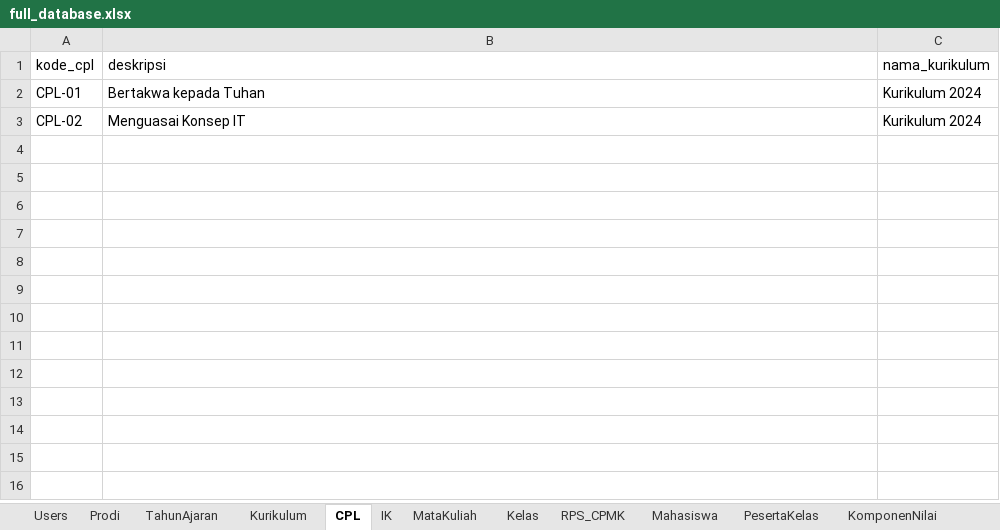
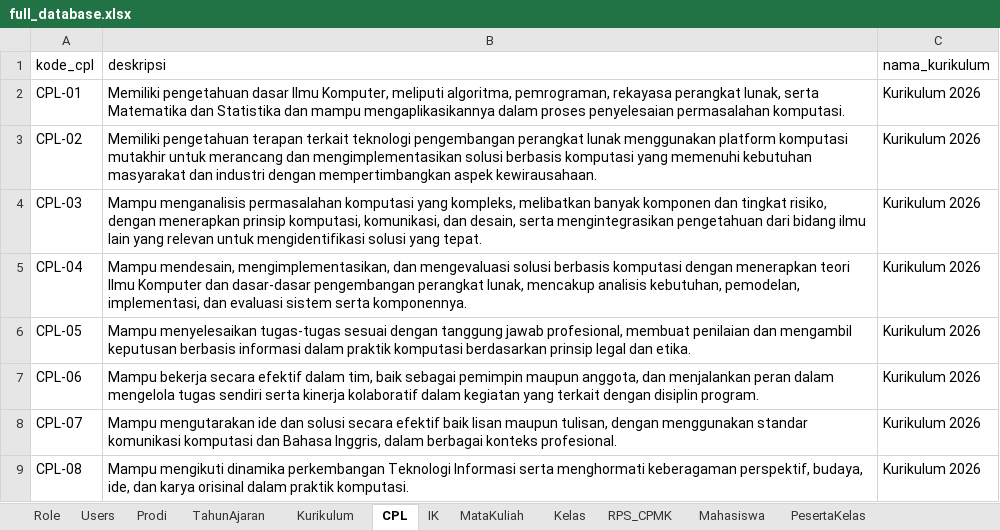
Before and after one commit to SuryaMiftahulKhair/cpl-rps, an Excel workbook: prisma/data/full_database.xlsx, sheet CPL, drawn as a sheet; values as stored, in another font and other column widths than the file's, no borders; the diff names each change by its address in the sheet, - before the commit and + after, or states it on an @@ line.

```diff
--- a/prisma/data/full_database.xlsx (sheet CPL)
+++ b/prisma/data/full_database.xlsx (sheet CPL)
+sheet tab: Role
-B2 (deskripsi): Bertakwa kepada Tuhan
+B2 (deskripsi): Memiliki pengetahuan dasar Ilmu Komputer, meliputi algoritma, pemrograman, rekayasa perangkat lunak, serta Matematika dan Statistika dan mampu mengaplikasikannya dalam proses penyelesaian permasalahan komputasi.
-C2:C3 (nama_kurikulum): Kurikulum 2024
+C2:C3 (nama_kurikulum): Kurikulum 2026
-B3 (deskripsi): Menguasai Konsep IT
+B3 (deskripsi): Memiliki pengetahuan terapan terkait teknologi pengembangan perangkat lunak menggunakan platform komputasi mutakhir untuk merancang dan mengimplementasikan solusi berbasis komputasi yang memenuhi kebutuhan masyarakat dan industri dengan mempertimbangkan aspek kewirausahaan.
+row 4: CPL-03 | Mampu menganalisis permasalahan komputasi yang kompleks, melibatkan banyak komponen dan tingkat risiko, dengan menerapkan prinsip komputasi, komunikasi, dan desain, serta mengintegrasikan pengetahuan dari bidang ilmu lain yang relevan untuk mengidentifikasi solusi yang tepat. | Kurikulum 2026
+row 5: CPL-04 | Mampu mendesain, mengimplementasikan, dan mengevaluasi solusi berbasis komputasi dengan menerapkan teori Ilmu Komputer dan dasar-dasar pengembangan perangkat lunak, mencakup analisis kebutuhan, pemodelan, implementasi, dan evaluasi sistem serta komponennya. | Kurikulum 2026
+row 6: CPL-05 | Mampu menyelesaikan tugas-tugas sesuai dengan tanggung jawab profesional, membuat penilaian dan mengambil keputusan berbasis informasi dalam praktik komputasi berdasarkan prinsip legal dan etika. | Kurikulum 2026
+row 7: CPL-06 | Mampu bekerja secara efektif dalam tim, baik sebagai pemimpin maupun anggota, dan menjalankan peran dalam mengelola tugas sendiri serta kinerja kolaboratif dalam kegiatan yang terkait dengan disiplin program. | Kurikulum 2026
+row 8: CPL-07 | Mampu mengutarakan ide dan solusi secara efektif baik lisan maupun tulisan, dengan menggunakan standar komunikasi komputasi dan Bahasa Inggris, dalam berbagai konteks profesional. | Kurikulum 2026
+row 9: CPL-08 | Mampu mengikuti dinamika perkembangan Teknologi Informasi serta menghormati keberagaman perspektif, budaya, ide, dan karya orisinal dalam praktik komputasi. | Kurikulum 2026
```
Also changed, not shown: sheet Users, sheet MataKuliah, sheet IK, sheet Kelas, sheet RPS_CPMK, sheet TahunAjaran, 4 more sheets, 1 other file.
